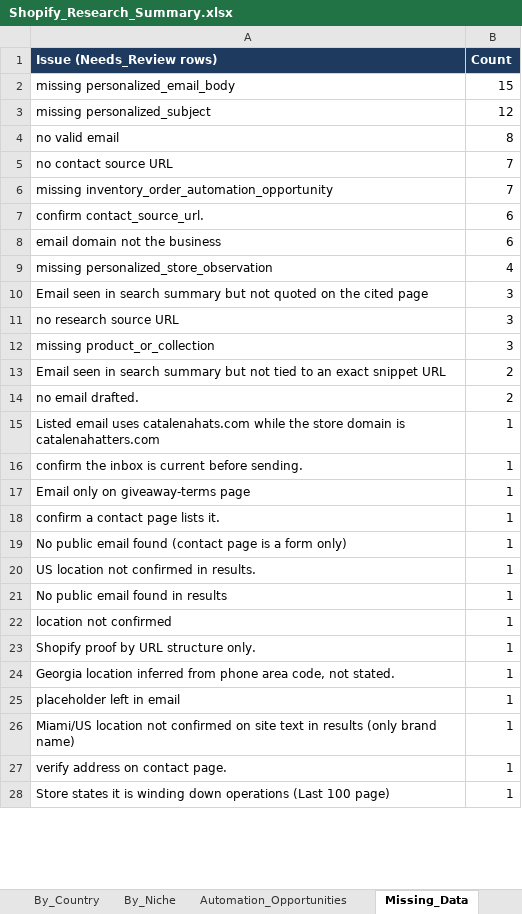
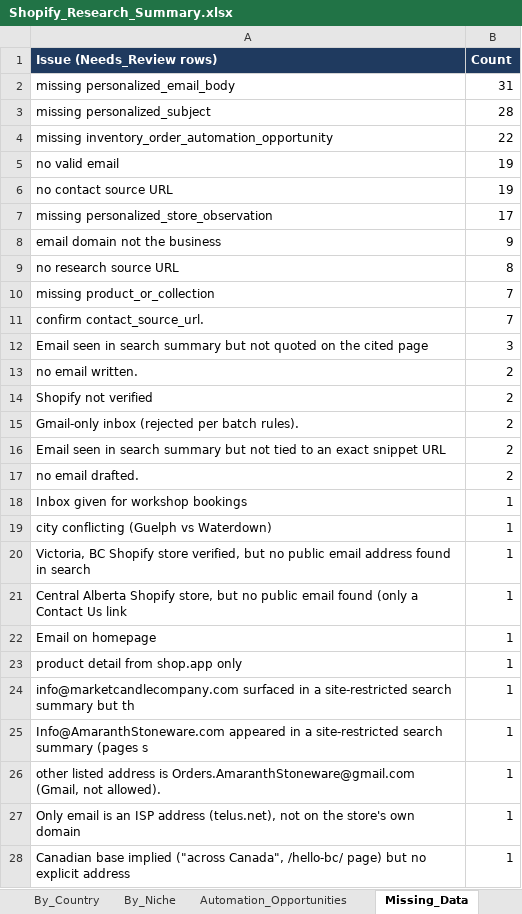
Before and after one commit to oseniibrahim845-hue/rappido, an Excel workbook: shopify-leads/Shopify_Research_Summary.xlsx, sheet Missing_Data, drawn as a sheet; only a part is shown; values as stored, in another font and other column widths than the file's, no borders; removed rows and columns are numbered as before the commit, all else as after; the diff covers the shown part only; the diff names each change by its address in the sheet, - before the commit and + after, or states it on an @@ line.

```diff
--- a/shopify-leads/Shopify_Research_Summary.xlsx (sheet Missing_Data)
+++ b/shopify-leads/Shopify_Research_Summary.xlsx (sheet Missing_Data)
-B2 (Count): 15
+B2 (Count): 31
-B3 (Count): 12
+B3 (Count): 28
+row 4: missing inventory_order_automation_opportunity | 22
-B5 (Count): 8
+B5 (Count): 19
-B6 (Count): 7
+B6 (Count): 19
+row 7: missing personalized_store_observation | 17
+row 8: email domain not the business | 9
+row 9: no research source URL | 8
-A10 (Issue (Needs_Review rows)): missing inventory_order_automation_opportunity
+A10 (Issue (Needs_Review rows)): missing product_or_collection
-B11 (Count): 6
+B11 (Count): 7
-row 8: email domain not the business | 6
-row 9: missing personalized_store_observation | 4
-row 11: no research source URL | 3
-row 12: missing product_or_collection | 3
+row 13: no email written. | 2
+row 14: Shopify not verified | 2
+row 15: Gmail-only inbox (rejected per batch rules). | 2
-row 15: Listed email uses catalenahats.com while the store domain is catalenahatters.com | 1
-A18 (Issue (Needs_Review rows)): confirm the inbox is current before sending.
+A18 (Issue (Needs_Review rows)): Inbox given for workshop bookings
-row 17: Email only on giveaway-terms page | 1
-A19 (Issue (Needs_Review rows)): confirm a contact page lists it.
+A19 (Issue (Needs_Review rows)): city conflicting (Guelph vs Waterdown)
-A20 (Issue (Needs_Review rows)): No public email found (contact page is a form only)
+A20 (Issue (Needs_Review rows)): Victoria, BC Shopify store verified, but no public email address found in search
-A21 (Issue (Needs_Review rows)): US location not confirmed in results.
+A21 (Issue (Needs_Review rows)): Central Alberta Shopify store, but no public email found (only a Contact Us link
-A22 (Issue (Needs_Review rows)): No public email found in results
+A22 (Issue (Needs_Review rows)): Email on homepage
-A23 (Issue (Needs_Review rows)): location not confirmed
+A23 (Issue (Needs_Review rows)): product detail from shop.app only
-A24 (Issue (Needs_Review rows)): Shopify proof by URL structure only.
+A24 (Issue (Needs_Review rows)): info@marketcandlecompany.com surfaced in a site-restricted search summary but th
-A25 (Issue (Needs_Review rows)): Georgia location inferred from phone area code, not stated.
+A25 (Issue (Needs_Review rows)): Info@AmaranthStoneware.com appeared in a site-restricted search summary (pages s
-A26 (Issue (Needs_Review rows)): placeholder left in email
+A26 (Issue (Needs_Review rows)): other listed address is Orders.AmaranthStoneware@gmail.com (Gmail, not allowed).
-A27 (Issue (Needs_Review rows)): Miami/US location not confirmed on site text in results (only brand name)
+A27 (Issue (Needs_Review rows)): Only email is an ISP address (telus.net), not on the store's own domain
-row 27: verify address on contact page. | 1
-A28 (Issue (Needs_Review rows)): Store states it is winding down operations (Last 100 page)
+A28 (Issue (Needs_Review rows)): Canadian base implied ("across Canada", /hello-bc/ page) but no explicit address
```
Also changed, not shown: 13 edited cells elsewhere in this sheet, sheet By_Niche, sheet By_Country, sheet Automation_Opportunities, sheet Overview, sheet Missing_Fields_Qualified, shopify-leads/Shopify_Inventory_Order_Automation_700_Leads.xlsx, 2 other files.
